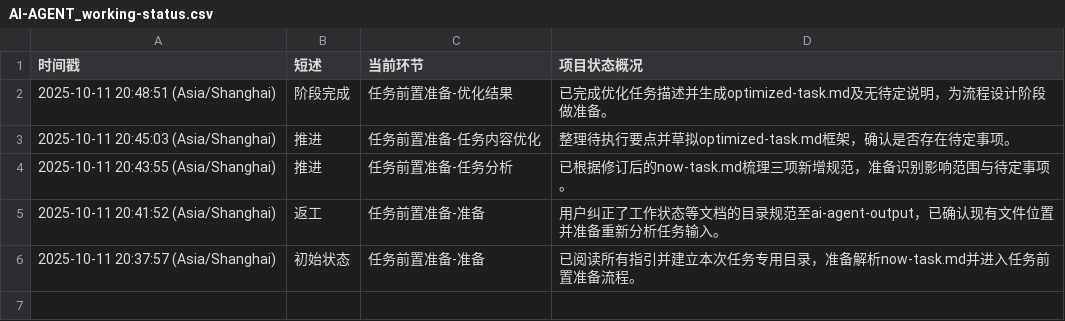
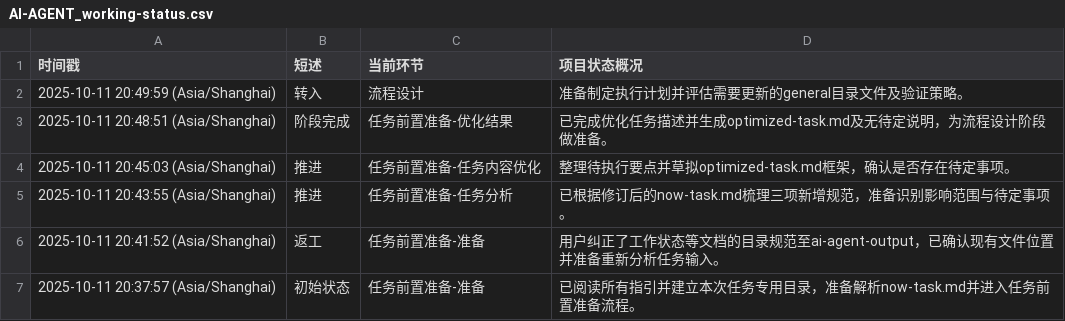
Before and after one commit to Onlykrizz/prompt-for-code, a CSV file: ai-agent-output/2025-10-11T20-37-40_UTC+8_更新指令存储规范/AI-AGENT_working-status.csv, drawn as a sheet.

Commit message:
chore: 进入流程设计阶段

```diff
--- a/ai-agent-output/2025-10-11T20-37-40_UTC+8_更新指令存储规范/AI-AGENT_working-status.csv
+++ b/ai-agent-output/2025-10-11T20-37-40_UTC+8_更新指令存储规范/AI-AGENT_working-status.csv
@@ -1,2 +1,3 @@
 时间戳,短述,当前环节,项目状态概况
+2025-10-11 20:49:59 (Asia/Shanghai),转入,流程设计,准备制定执行计划并评估需要更新的general目录文件及验证策略。
 2025-10-11 20:48:51 (Asia/Shanghai),阶段完成,任务前置准备-优化结果,已完成优化任务描述并生成optimized-task.md及无待定说明，为流程设计阶段做准备。
```
